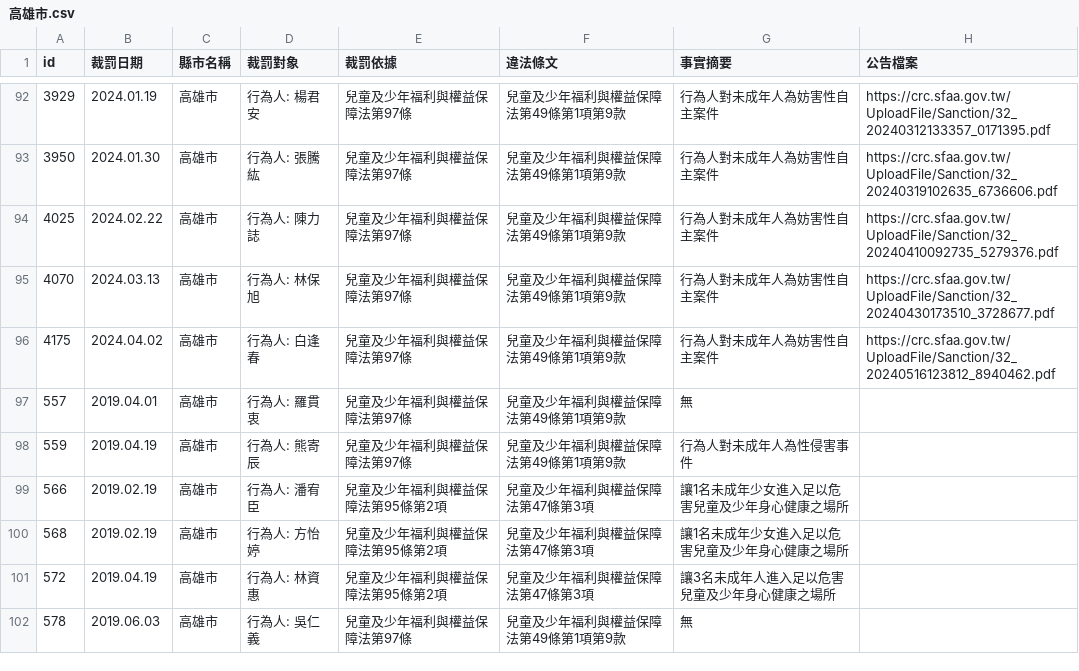
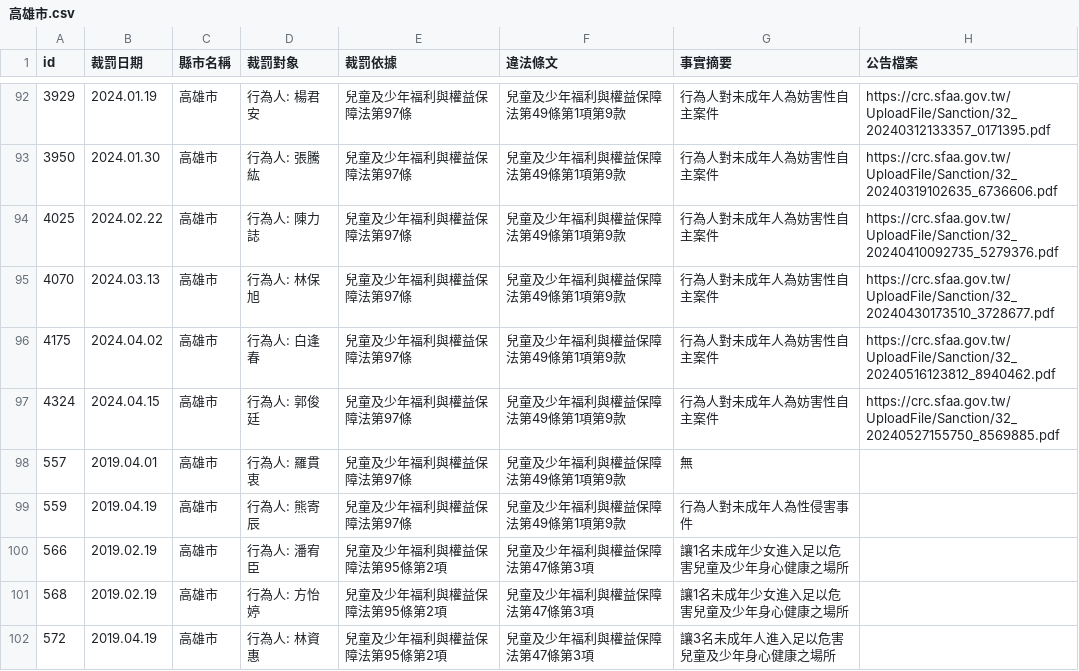
Before and after one commit to kiang/crc.sfaa.gov.tw, a CSV file: data/高雄市.csv, drawn as a sheet; only a part is shown, gaps mark what is left out; the shorter side is filled out with more unchanged rows.

```diff
--- a/data/高雄市.csv
+++ b/data/高雄市.csv
@@ -97,2 +97,3 @@ id,裁罰日期,縣市名稱,裁罰對象,裁罰依據,違法條文,事實摘要
 4175,2024.04.02,高雄市,"行為人: 白逢春",兒童及少年福利與權益保障法第97條,兒童及少年福利與權益保障法第49條第1項第9款,行為人對未成年人為妨害性自主案件,https://crc.sfaa.gov.tw/UploadFile/Sanction/32_20240516123812_8940462.pdf
+4324,2024.04.15,高雄市,"行為人: 郭俊廷",兒童及少年福利與權益保障法第97條,兒童及少年福利與權益保障法第49條第1項第9款,行為人對未成年人為妨害性自主案件,https://crc.sfaa.gov.tw/UploadFile/Sanction/32_20240527155750_8569885.pdf
 557,2019.04.01,高雄市,"行為人: 羅貫衷",兒童及少年福利與權益保障法第97條,兒童及少年福利與權益保障法第49條第1項第9款,無,
```
Also changed, not shown: 2 other files.
